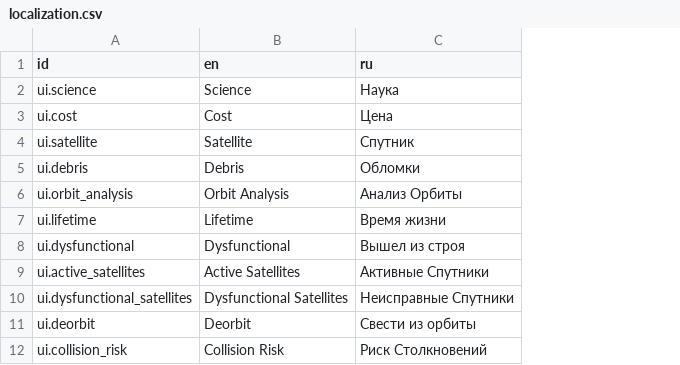
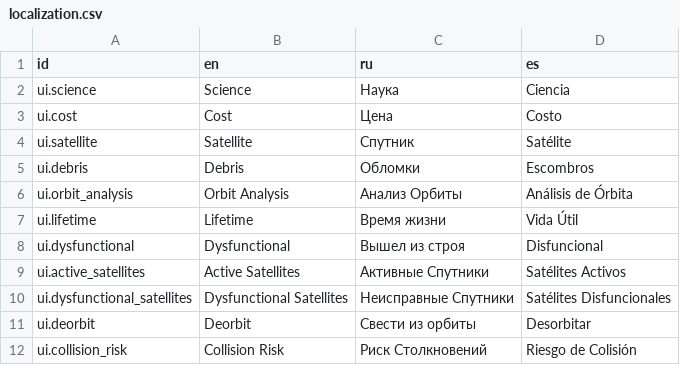
Before and after one commit to Nertsal/space-age, a CSV file: assets/localization.csv, drawn as a sheet; only a part is shown; the diff names each change by its address in the sheet, - before the commit and + after, or states it on an @@ line.

Commit message:
add spanish localization

```diff
--- a/assets/localization.csv
+++ b/assets/localization.csv
+column D (es), rows 2-12: Ciencia | Costo | Satélite | Escombros | Análisis de Órbita | Vida Útil | Disfuncional | Satélites Activos | Satélites Disfuncionales | Desorbitar | Riesgo de Colisión
```
Also changed, not shown: 1 other file.
